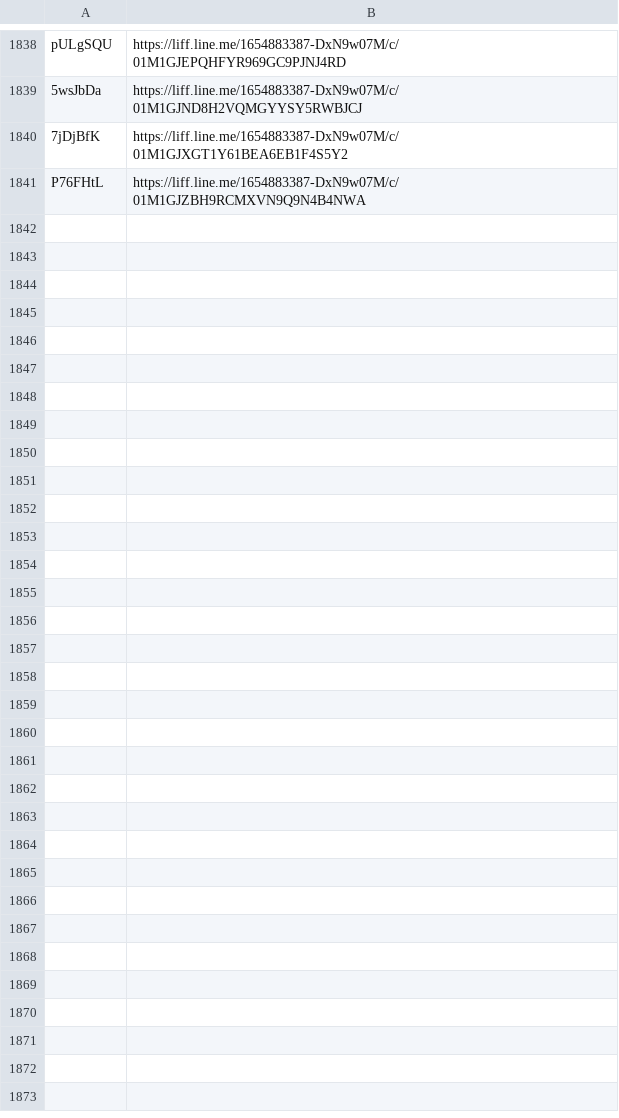
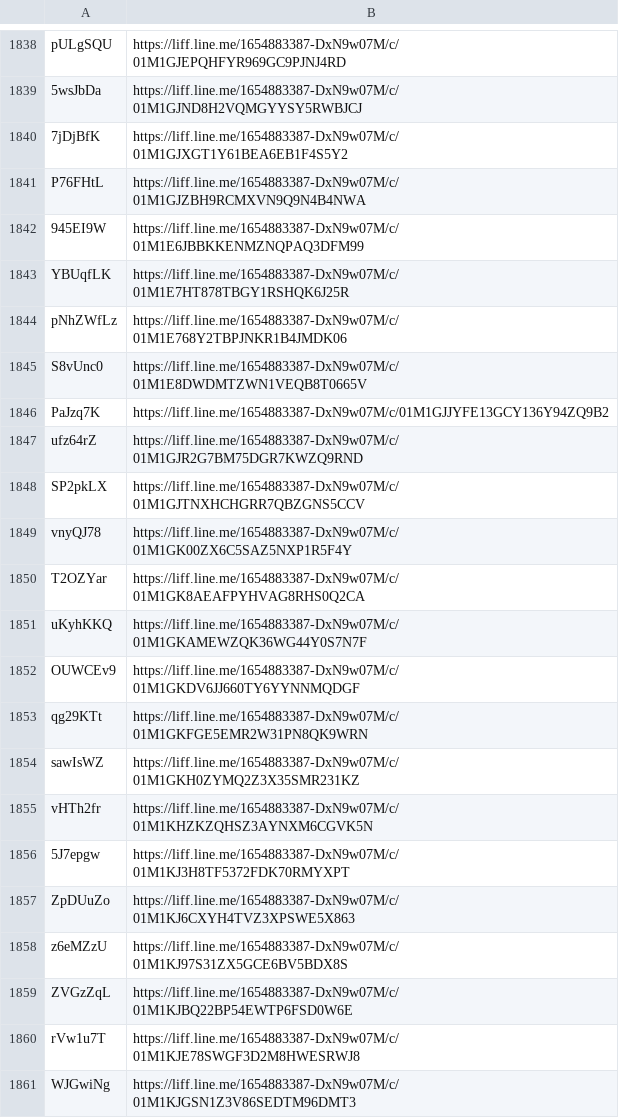
Before and after one commit to wowack7/beybuilder, a TSV file: data/draw/mapping.tsv, drawn as a sheet; only a part is shown, gaps mark what is left out; the diff covers the shown part only; the diff names each change by its address in the sheet, - before the commit and + after, or states it on an @@ line.

```diff
--- a/data/draw/mapping.tsv
+++ b/data/draw/mapping.tsv
+row 1842: 945EI9W | https://liff.line.me/1654883387-DxN9w07M/c/01M1E6JBBKKENMZNQPAQ3DFM99
+row 1843: YBUqfLK | https://liff.line.me/1654883387-DxN9w07M/c/01M1E7HT878TBGY1RSHQK6J25R
+row 1844: pNhZWfLz | https://liff.line.me/1654883387-DxN9w07M/c/01M1E768Y2TBPJNKR1B4JMDK06
+row 1845: S8vUnc0 | https://liff.line.me/1654883387-DxN9w07M/c/01M1E8DWDMTZWN1VEQB8T0665V
+row 1846: PaJzq7K | https://liff.line.me/1654883387-DxN9w07M/c/01M1GJJYFE13GCY136Y94ZQ9B2
+row 1847: ufz64rZ | https://liff.line.me/1654883387-DxN9w07M/c/01M1GJR2G7BM75DGR7KWZQ9RND
+row 1848: SP2pkLX | https://liff.line.me/1654883387-DxN9w07M/c/01M1GJTNXHCHGRR7QBZGNS5CCV
+row 1849: vnyQJ78 | https://liff.line.me/1654883387-DxN9w07M/c/01M1GK00ZX6C5SAZ5NXP1R5F4Y
+row 1850: T2OZYar | https://liff.line.me/1654883387-DxN9w07M/c/01M1GK8AEAFPYHVAG8RHS0Q2CA
+row 1851: uKyhKKQ | https://liff.line.me/1654883387-DxN9w07M/c/01M1GKAMEWZQK36WG44Y0S7N7F
+row 1852: OUWCEv9 | https://liff.line.me/1654883387-DxN9w07M/c/01M1GKDV6JJ660TY6YYNNMQDGF
+row 1853: qg29KTt | https://liff.line.me/1654883387-DxN9w07M/c/01M1GKFGE5EMR2W31PN8QK9WRN
+row 1854: sawIsWZ | https://liff.line.me/1654883387-DxN9w07M/c/01M1GKH0ZYMQ2Z3X35SMR231KZ
+row 1855: vHTh2fr | https://liff.line.me/1654883387-DxN9w07M/c/01M1KHZKZQHSZ3AYNXM6CGVK5N
+row 1856: 5J7epgw | https://liff.line.me/1654883387-DxN9w07M/c/01M1KJ3H8TF5372FDK70RMYXPT
+row 1857: ZpDUuZo | https://liff.line.me/1654883387-DxN9w07M/c/01M1KJ6CXYH4TVZ3XPSWE5X863
+row 1858: z6eMZzU | https://liff.line.me/1654883387-DxN9w07M/c/01M1KJ97S31ZX5GCE6BV5BDX8S
+row 1859: ZVGzZqL | https://liff.line.me/1654883387-DxN9w07M/c/01M1KJBQ22BP54EWTP6FSD0W6E
+row 1860: rVw1u7T | https://liff.line.me/1654883387-DxN9w07M/c/01M1KJE78SWGF3D2M8HWESRWJ8
+row 1861: WJGwiNg | https://liff.line.me/1654883387-DxN9w07M/c/01M1KJGSN1Z3V86SEDTM96DMT3
```
Also changed, not shown: 14 added rows elsewhere in this file, data/draw/item_seen.tsv, 3 other files.
